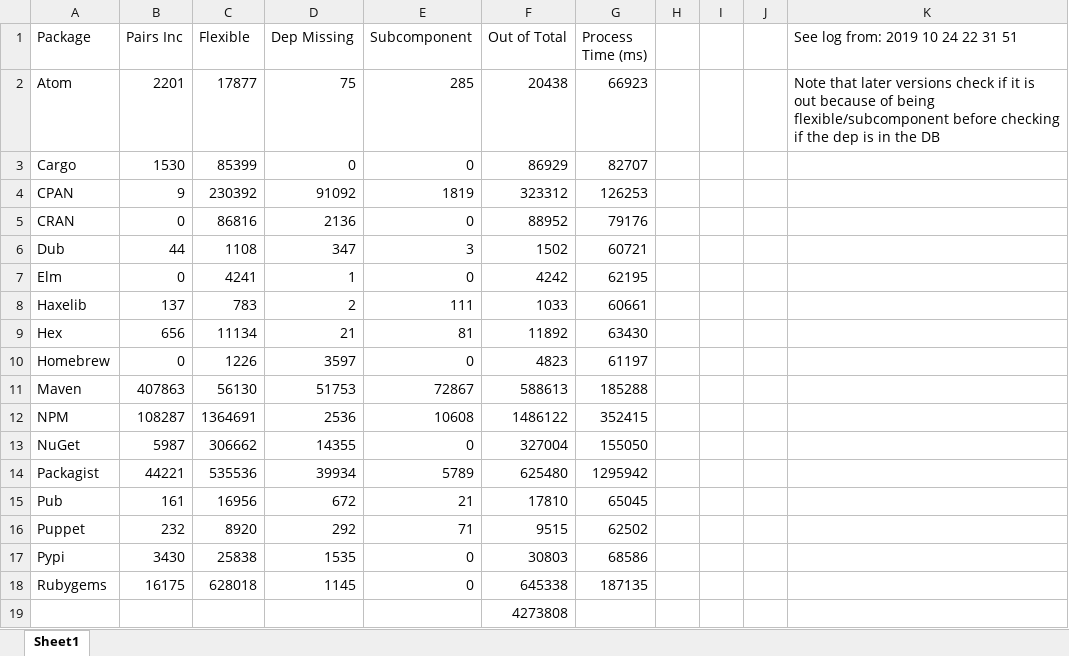
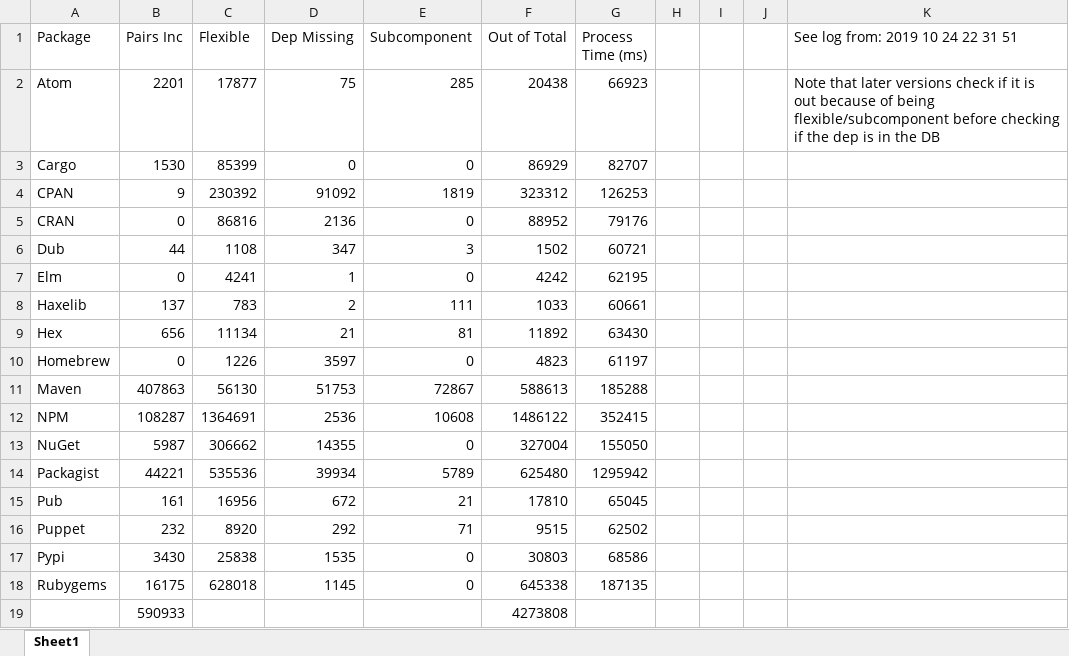
Before and after one commit to technicallag/technicallag, an Excel workbook: data/ProjectPairsIncludedByPM.xlsx, sheet Sheet1, drawn as a sheet; values as stored, in another font and other column widths than the file's, no borders; the diff names each change by its address in the sheet, - before the commit and + after, or states it on an @@ line.

```diff
--- a/data/ProjectPairsIncludedByPM.xlsx (sheet Sheet1)
+++ b/data/ProjectPairsIncludedByPM.xlsx (sheet Sheet1)
-B19 (Pairs Inc): (empty)
+B19 (Pairs Inc): 590933
```
Also changed, not shown: 18 other files.
